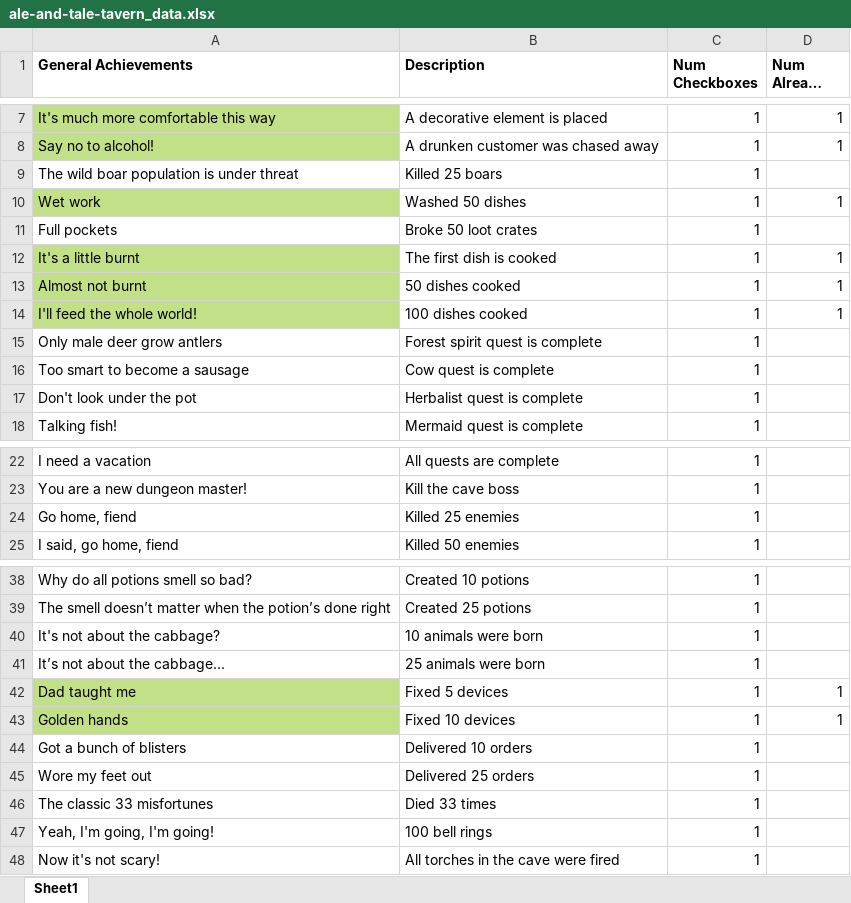
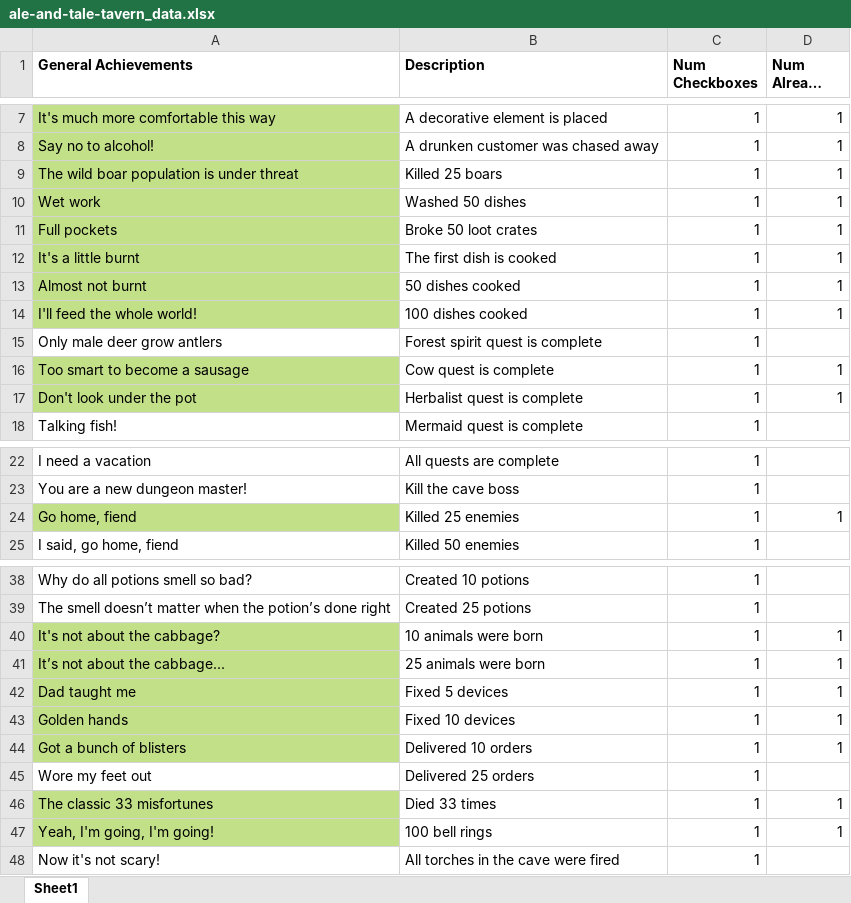
Before and after one commit to cngrindstaff/Achievement-Vault, an Excel workbook: games/ale-and-tale-tavern/ale-and-tale-tavern_data.xlsx, sheet Sheet1, drawn as a sheet; only a part is shown, gaps mark what is left out; long unchanged cells end in …; values as stored, in another font and other column widths than the file's, no borders; table styles not drawn; the diff names each change by its address in the sheet, - before the commit and + after, or states it on an @@ line.

Commit message:
Update ale-and-tale-tavern_data.xlsx

```diff
--- a/games/ale-and-tale-tavern/ale-and-tale-tavern_data.xlsx (sheet Sheet1)
+++ b/games/ale-and-tale-tavern/ale-and-tale-tavern_data.xlsx (sheet Sheet1)
-A9 fill: none
+A9 fill: #C2E088
-D9 (Num Already Done): (empty)
+D9 (Num Already Done): 1
-A11 fill: none
+A11 fill: #C2E088
-D11 (Num Already Done): (empty)
+D11 (Num Already Done): 1
-A16:A17 fill: none
+A16:A17 fill: #C2E088
-D16:D17 (Num Already Done): (empty)
+D16:D17 (Num Already Done): 1
-A24 fill: none
+A24 fill: #C2E088
-D24 (Num Already Done): (empty)
+D24 (Num Already Done): 1
-A40:A41 fill: none
+A40:A41 fill: #C2E088
-D40:D41 (Num Already Done): (empty)
+D40:D41 (Num Already Done): 1
-A44 fill: none
+A44 fill: #C2E088
-D44 (Num Already Done): (empty)
+D44 (Num Already Done): 1
-A46:A47 fill: none
+A46:A47 fill: #C2E088
-D46:D47 (Num Already Done): (empty)
+D46:D47 (Num Already Done): 1
```
